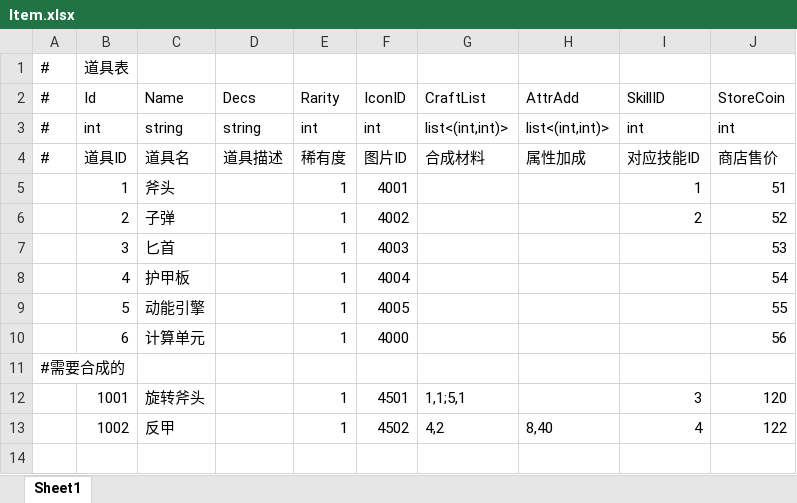
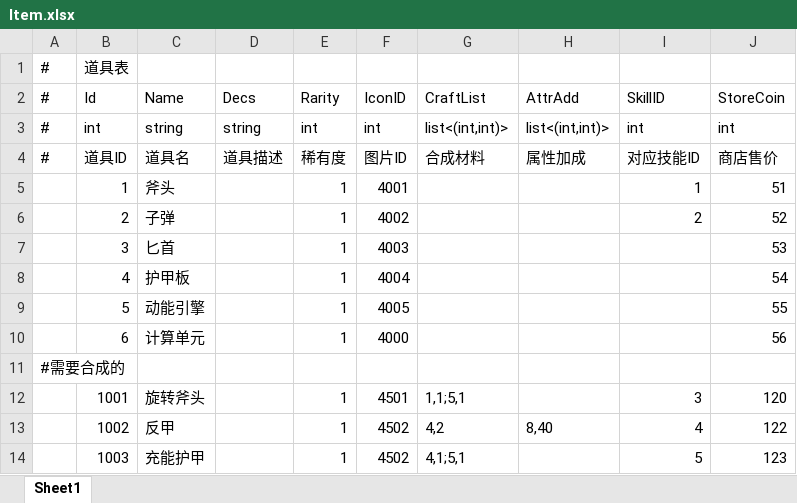
Before and after one commit to Yellowjump/zizouqi, an Excel workbook: Config/Item.xlsx, sheet Sheet1, drawn as a sheet; values as stored, in another font and other column widths than the file's, no borders; the diff names each change by its address in the sheet, - before the commit and + after, or states it on an @@ line.

```diff
--- a/Config/Item.xlsx (sheet Sheet1)
+++ b/Config/Item.xlsx (sheet Sheet1)
+row 14:  | 1003 | 充能护甲 |  | 1 | 4502 | 4,1;5,1 |  | 5 | 123
```
Also changed, not shown: Config/Buff.xlsx, Config/Skill.xlsx, 8 other files.
